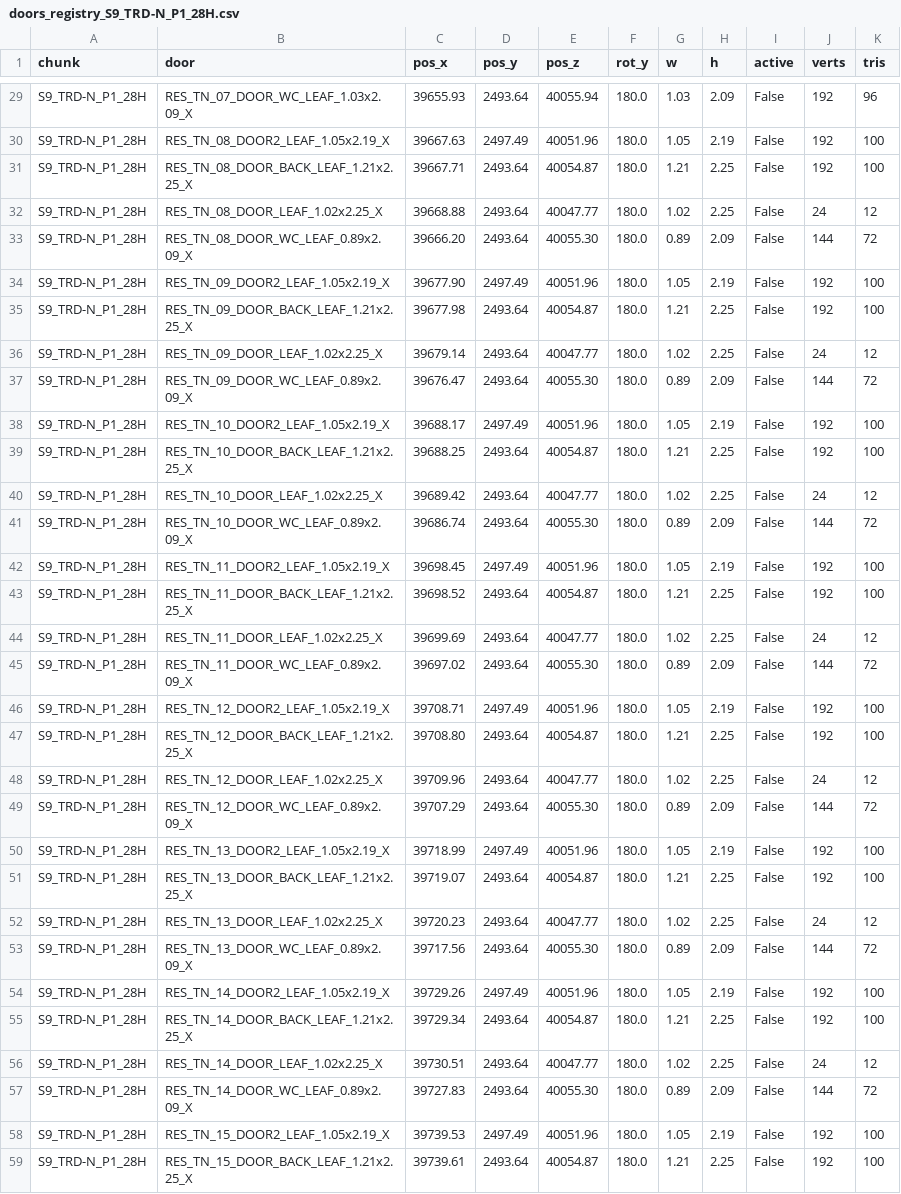
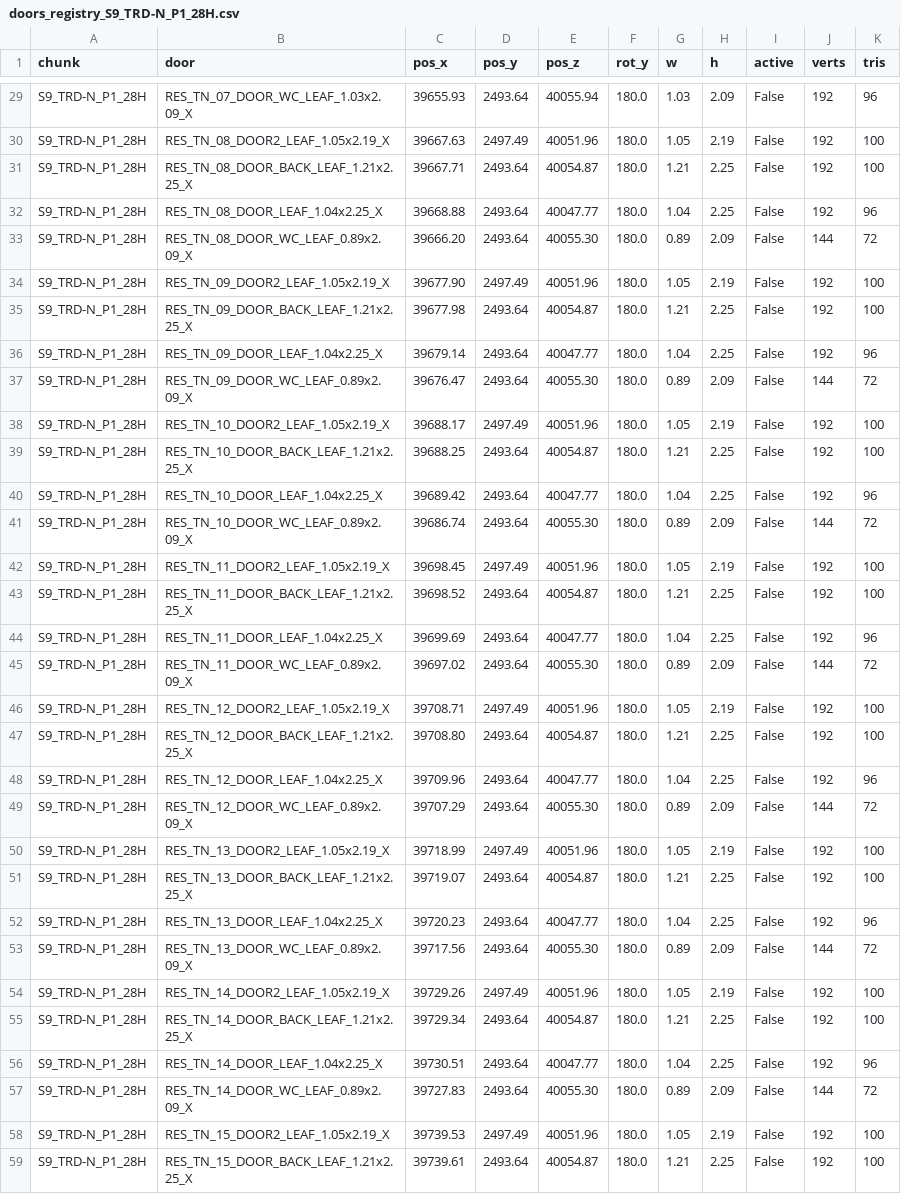
Before and after one commit to boozzeeboom/project-c, a CSV file: docs/world/primum_city/doors_registry_S9_TRD-N_P1_28H.csv, drawn as a sheet; only a part is shown, gaps mark what is left out; the diff covers the shown part only.

```diff
--- a/docs/world/primum_city/doors_registry_S9_TRD-N_P1_28H.csv
+++ b/docs/world/primum_city/doors_registry_S9_TRD-N_P1_28H.csv
@@ -31,3 +31,3 @@ S9_TRD-N_P1_28H,RES_TN_08_DOOR2_LEAF_1.05x2.19_X,39667.63,2497.49,40051.96,180.0
 S9_TRD-N_P1_28H,RES_TN_08_DOOR_BACK_LEAF_1.21x2.25_X,39667.71,2493.64,40054.87,180.0,1.21,2.25,False,192,100
-S9_TRD-N_P1_28H,RES_TN_08_DOOR_LEAF_1.02x2.25_X,39668.88,2493.64,40047.77,180.0,1.02,2.25,False,24,12
+S9_TRD-N_P1_28H,RES_TN_08_DOOR_LEAF_1.04x2.25_X,39668.88,2493.64,40047.77,180.0,1.04,2.25,False,192,96
 S9_TRD-N_P1_28H,RES_TN_08_DOOR_WC_LEAF_0.89x2.09_X,39666.20,2493.64,40055.30,180.0,0.89,2.09,False,144,72
@@ -35,3 +35,3 @@ S9_TRD-N_P1_28H,RES_TN_09_DOOR2_LEAF_1.05x2.19_X,39677.90,2497.49,40051.96,180.0
 S9_TRD-N_P1_28H,RES_TN_09_DOOR_BACK_LEAF_1.21x2.25_X,39677.98,2493.64,40054.87,180.0,1.21,2.25,False,192,100
-S9_TRD-N_P1_28H,RES_TN_09_DOOR_LEAF_1.02x2.25_X,39679.14,2493.64,40047.77,180.0,1.02,2.25,False,24,12
+S9_TRD-N_P1_28H,RES_TN_09_DOOR_LEAF_1.04x2.25_X,39679.14,2493.64,40047.77,180.0,1.04,2.25,False,192,96
 S9_TRD-N_P1_28H,RES_TN_09_DOOR_WC_LEAF_0.89x2.09_X,39676.47,2493.64,40055.30,180.0,0.89,2.09,False,144,72
@@ -39,3 +39,3 @@ S9_TRD-N_P1_28H,RES_TN_10_DOOR2_LEAF_1.05x2.19_X,39688.17,2497.49,40051.96,180.0
 S9_TRD-N_P1_28H,RES_TN_10_DOOR_BACK_LEAF_1.21x2.25_X,39688.25,2493.64,40054.87,180.0,1.21,2.25,False,192,100
-S9_TRD-N_P1_28H,RES_TN_10_DOOR_LEAF_1.02x2.25_X,39689.42,2493.64,40047.77,180.0,1.02,2.25,False,24,12
+S9_TRD-N_P1_28H,RES_TN_10_DOOR_LEAF_1.04x2.25_X,39689.42,2493.64,40047.77,180.0,1.04,2.25,False,192,96
 S9_TRD-N_P1_28H,RES_TN_10_DOOR_WC_LEAF_0.89x2.09_X,39686.74,2493.64,40055.30,180.0,0.89,2.09,False,144,72
@@ -43,3 +43,3 @@ S9_TRD-N_P1_28H,RES_TN_11_DOOR2_LEAF_1.05x2.19_X,39698.45,2497.49,40051.96,180.0
 S9_TRD-N_P1_28H,RES_TN_11_DOOR_BACK_LEAF_1.21x2.25_X,39698.52,2493.64,40054.87,180.0,1.21,2.25,False,192,100
-S9_TRD-N_P1_28H,RES_TN_11_DOOR_LEAF_1.02x2.25_X,39699.69,2493.64,40047.77,180.0,1.02,2.25,False,24,12
+S9_TRD-N_P1_28H,RES_TN_11_DOOR_LEAF_1.04x2.25_X,39699.69,2493.64,40047.77,180.0,1.04,2.25,False,192,96
 S9_TRD-N_P1_28H,RES_TN_11_DOOR_WC_LEAF_0.89x2.09_X,39697.02,2493.64,40055.30,180.0,0.89,2.09,False,144,72
@@ -47,3 +47,3 @@ S9_TRD-N_P1_28H,RES_TN_12_DOOR2_LEAF_1.05x2.19_X,39708.71,2497.49,40051.96,180.0
 S9_TRD-N_P1_28H,RES_TN_12_DOOR_BACK_LEAF_1.21x2.25_X,39708.80,2493.64,40054.87,180.0,1.21,2.25,False,192,100
-S9_TRD-N_P1_28H,RES_TN_12_DOOR_LEAF_1.02x2.25_X,39709.96,2493.64,40047.77,180.0,1.02,2.25,False,24,12
+S9_TRD-N_P1_28H,RES_TN_12_DOOR_LEAF_1.04x2.25_X,39709.96,2493.64,40047.77,180.0,1.04,2.25,False,192,96
 S9_TRD-N_P1_28H,RES_TN_12_DOOR_WC_LEAF_0.89x2.09_X,39707.29,2493.64,40055.30,180.0,0.89,2.09,False,144,72
@@ -51,3 +51,3 @@ S9_TRD-N_P1_28H,RES_TN_13_DOOR2_LEAF_1.05x2.19_X,39718.99,2497.49,40051.96,180.0
 S9_TRD-N_P1_28H,RES_TN_13_DOOR_BACK_LEAF_1.21x2.25_X,39719.07,2493.64,40054.87,180.0,1.21,2.25,False,192,100
-S9_TRD-N_P1_28H,RES_TN_13_DOOR_LEAF_1.02x2.25_X,39720.23,2493.64,40047.77,180.0,1.02,2.25,False,24,12
+S9_TRD-N_P1_28H,RES_TN_13_DOOR_LEAF_1.04x2.25_X,39720.23,2493.64,40047.77,180.0,1.04,2.25,False,192,96
 S9_TRD-N_P1_28H,RES_TN_13_DOOR_WC_LEAF_0.89x2.09_X,39717.56,2493.64,40055.30,180.0,0.89,2.09,False,144,72
@@ -55,3 +55,3 @@ S9_TRD-N_P1_28H,RES_TN_14_DOOR2_LEAF_1.05x2.19_X,39729.26,2497.49,40051.96,180.0
 S9_TRD-N_P1_28H,RES_TN_14_DOOR_BACK_LEAF_1.21x2.25_X,39729.34,2493.64,40054.87,180.0,1.21,2.25,False,192,100
-S9_TRD-N_P1_28H,RES_TN_14_DOOR_LEAF_1.02x2.25_X,39730.51,2493.64,40047.77,180.0,1.02,2.25,False,24,12
+S9_TRD-N_P1_28H,RES_TN_14_DOOR_LEAF_1.04x2.25_X,39730.51,2493.64,40047.77,180.0,1.04,2.25,False,192,96
 S9_TRD-N_P1_28H,RES_TN_14_DOOR_WC_LEAF_0.89x2.09_X,39727.83,2493.64,40055.30,180.0,0.89,2.09,False,144,72
```
Also changed, not shown: 100 edited cells elsewhere in this file, docs/world/primum_city/doors_registry_S4_TRD-EN_P2_34H.csv, docs/world/primum_city/doors_registry_S4_TRD-ES_P2_34H.csv, 3 other files.
